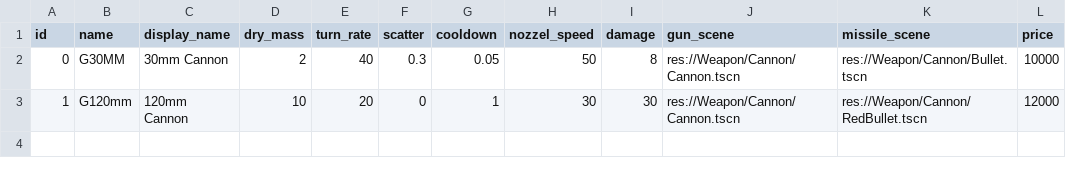
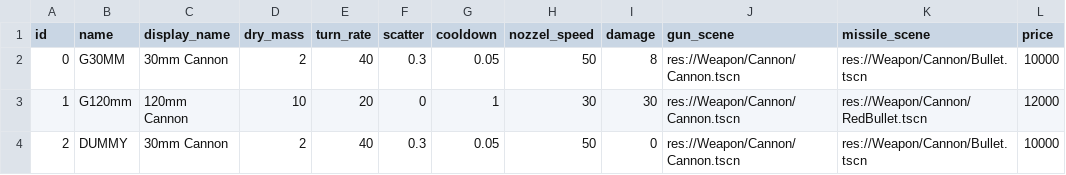
Before and after one commit to scuzzar/hanseaticGalaxy, a CSV file: Weapon/WeaponTypes.csv, drawn as a sheet; the diff names each change by its address in the sheet, - before the commit and + after, or states it on an @@ line.

```diff
--- a/Weapon/WeaponTypes.csv
+++ b/Weapon/WeaponTypes.csv
+row 4: 2 | DUMMY | 30mm Cannon | 2 | 40 | 0.3 | 0.05 | 50 | 0 | res://Weapon/Cannon/Cannon.tscn | res://Weapon/Cannon/Bullet.tscn | 10000
```
Also changed, not shown: Ship/shipTypes.csv, 7 other files.
